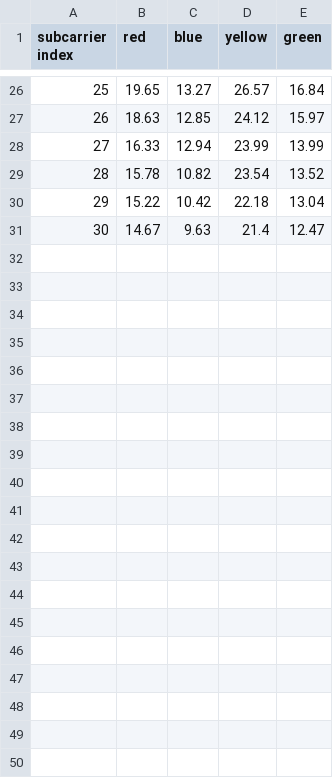
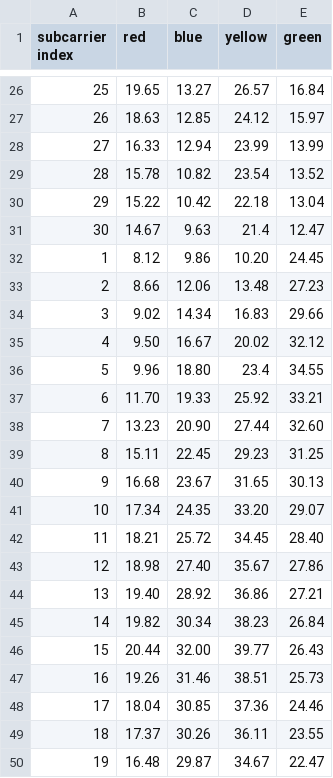
Before and after one commit to aayush-1/Machine-Learning-Applications-for-Wireless-Communications-Project, a CSV file: pointb.csv, drawn as a sheet; only a part is shown, gaps mark what is left out; the diff covers the shown part only.

Commit message:
Update pointb.csv

```diff
--- a/pointb.csv
+++ b/pointb.csv
@@ -31 +31,20 @@ subcarrier index,red,blue,yellow,green
 30,14.67,9.63,21.4,12.47
+1,8.12,9.86,10.20,24.45
+2,8.66,12.06,13.48,27.23
+3,9.02,14.34,16.83,29.66
+4,9.50,16.67,20.02,32.12
+5,9.96,18.80,23.4,34.55
+6,11.70,19.33,25.92,33.21
+7,13.23,20.90,27.44,32.60
+8,15.11,22.45,29.23,31.25
+9,16.68,23.67,31.65,30.13
+10,17.34,24.35,33.20,29.07
+11,18.21,25.72,34.45,28.40
+12,18.98,27.40,35.67,27.86
+13,19.40,28.92,36.86,27.21
+14,19.82,30.34,38.23,26.84
+15,20.44,32.00,39.77,26.43
+16,19.26,31.46,38.51,25.73
+17,18.04,30.85,37.36,24.46
+18,17.37,30.26,36.11,23.55
+19,16.48,29.87,34.67,22.47
```
Also changed, not shown: 11 added rows elsewhere in this file.
